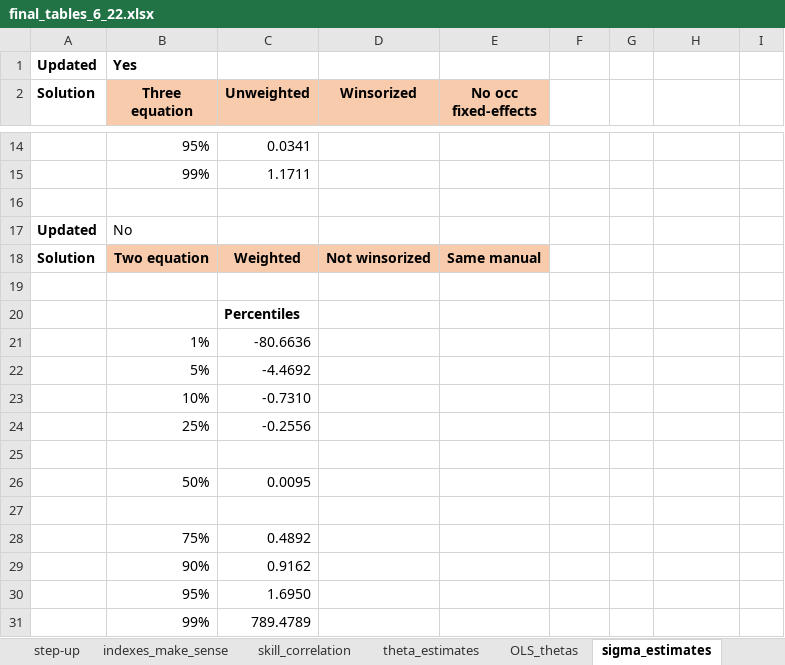
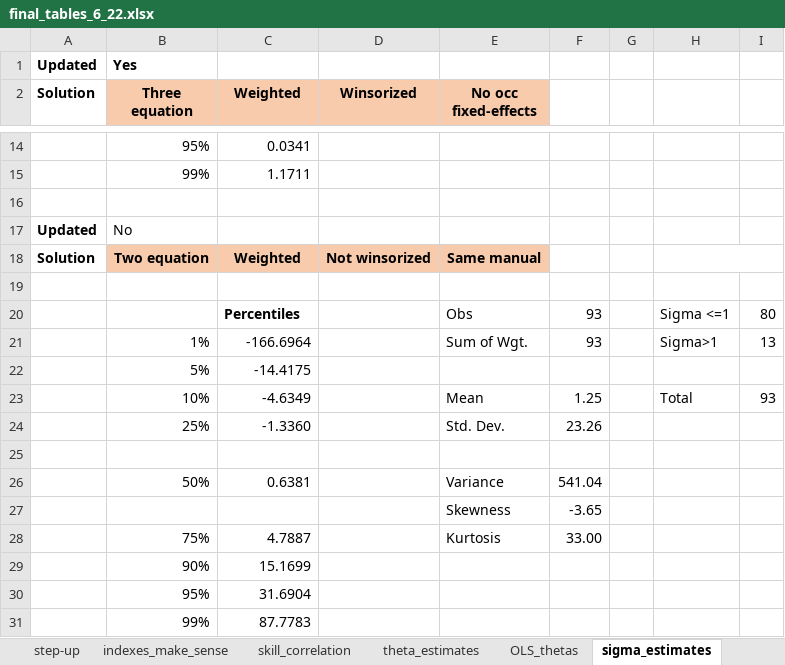
Before and after one commit to cesarlgm/skills_uk, an Excel workbook: results/tables/final_tables_6_22.xlsx, sheet sigma_estimates, drawn as a sheet; only a part is shown, gaps mark what is left out; values as stored, in another font and other column widths than the file's, no borders; removed rows and columns are numbered as before the commit, all else as after; the diff names each change by its address in the sheet, - before the commit and + after, or states it on an @@ line.

```diff
--- a/results/tables/final_tables_6_22.xlsx (sheet sigma_estimates)
+++ b/results/tables/final_tables_6_22.xlsx (sheet sigma_estimates)
-C2: Unweighted
+C2: Weighted
+H18:I18 merged
-row 20:  |  | Percentiles
-row 21:  | 1% | -80.6636
-row 22:  | 5% | -4.4692
-row 23:  | 10% | -0.7310
-row 24:  | 25% | -0.2556
+row 20:  |  | Percentiles |  | Obs | 93 |  | Sigma <=1 | 80
+row 21:  | 1% | -166.6964 |  | Sum of Wgt. | 93 |  | Sigma>1 | 13
+row 22:  | 5% | -14.4175
+row 23:  | 10% | -4.6349 |  | Mean | 1.25 |  | Total | 93
+row 24:  | 25% | -1.3360 |  | Std. Dev. | 23.26
-row 26:  | 50% | 0.0095
-row 26: (empty)
+row 26:  | 50% | 0.6381 |  | Variance | 541.04
-row 28:  | 75% | 0.4892
-row 29:  | 90% | 0.9162
-row 30:  | 95% | 1.6950
-row 31:  | 99% | 789.4789
+row 27:  |  |  |  | Skewness | -3.65
+row 28:  | 75% | 4.7887 |  | Kurtosis | 33.00
+row 29:  | 90% | 15.1699
+row 30:  | 95% | 31.6904
+row 31:  | 99% | 87.7783
```
Also changed, not shown: sheet theta_estimates, other sheet tabs, 1 other file.
